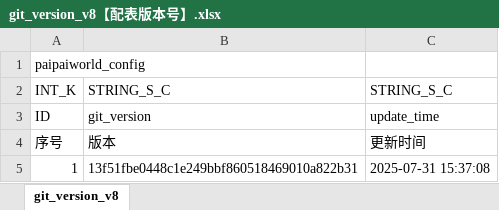
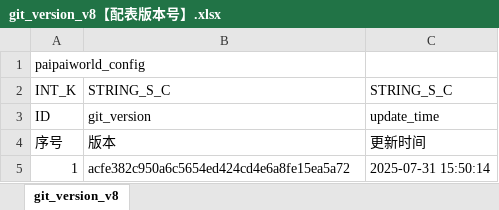
Before and after one commit to chensusu123/myfirsthub, an Excel workbook: servers/maze_main_server/conf.d/data/git_version_v8【配表版本号】.xlsx, sheet git_version_v8, drawn as a sheet; values as stored, in another font and other column widths than the file's, no borders; the diff names each change by its address in the sheet, - before the commit and + after, or states it on an @@ line.

```diff
--- a/servers/maze_main_server/conf.d/data/git_version_v8【配表版本号】.xlsx (sheet git_version_v8)
+++ b/servers/maze_main_server/conf.d/data/git_version_v8【配表版本号】.xlsx (sheet git_version_v8)
-B5: 13f51fbe0448c1e249bbf860518469010a822b31
+B5: acfe382c950a6c5654ed424cd4e6a8fe15ea5a72
-C5: 2025-07-31 15:37:08
+C5: 2025-07-31 15:50:14
```
Also changed, not shown: servers/maze_main_server/conf.d/data/doll_map_puzzle_new_v8【人偶-地图数据-新解谜】.xlsx, 1 other file.
